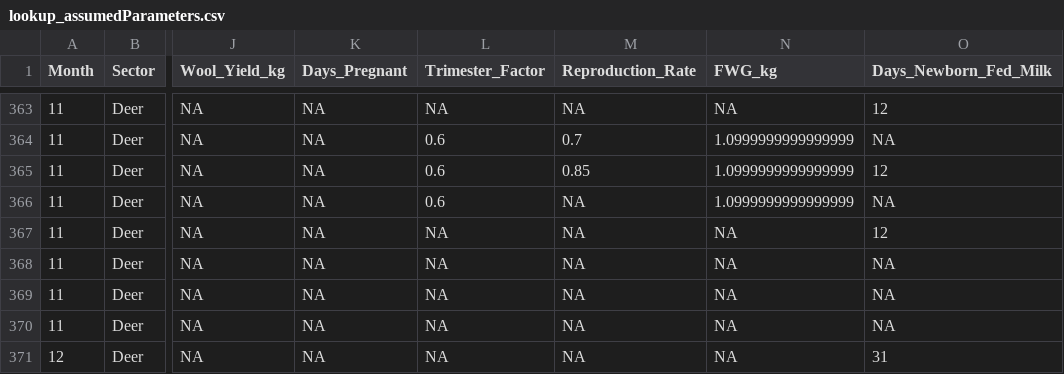
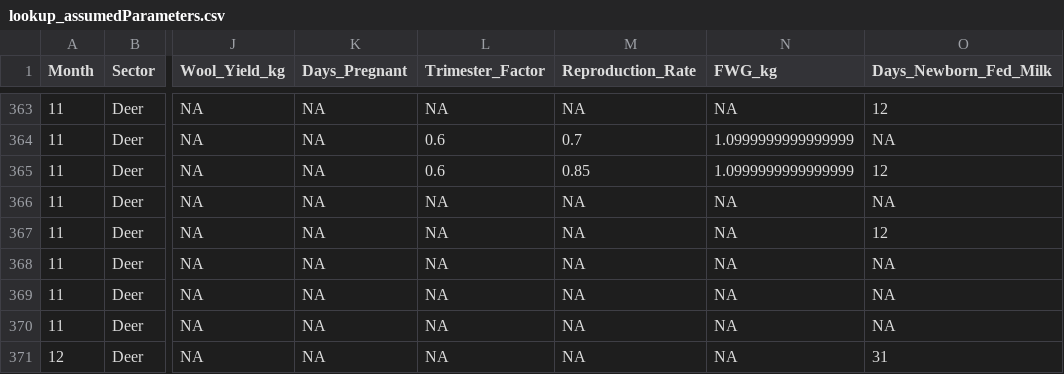
Before and after one commit to Ministry-for-Primary-Industries/FarmEmissionsModel, a CSV file: src/lookups/lookup_assumedParameters.csv, drawn as a sheet; only a part is shown, gaps mark what is left out; the diff covers the shown part only; the diff names each change by its address in the sheet, - before the commit and + after, or states it on an @@ line.

Commit message:
fix: remove trimester factor for Venison Hinds Non Breeding R2, lookup gen script updated

```diff
--- a/src/lookups/lookup_assumedParameters.csv
+++ b/src/lookups/lookup_assumedParameters.csv
-L366 (Trimester_Factor): 0.6
+L366 (Trimester_Factor): NA
-N366 (FWG_kg): 1.0999999999999999
+N366 (FWG_kg): NA
```
Also changed, not shown: 10 edited cells elsewhere in this file.
